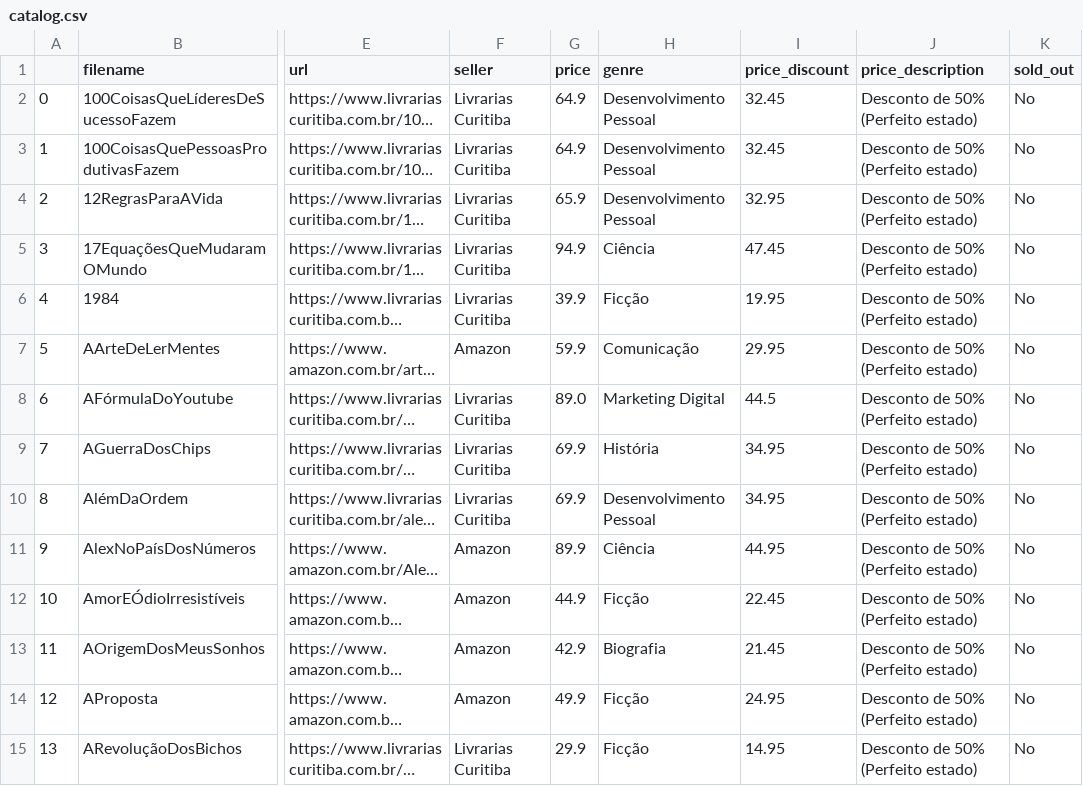
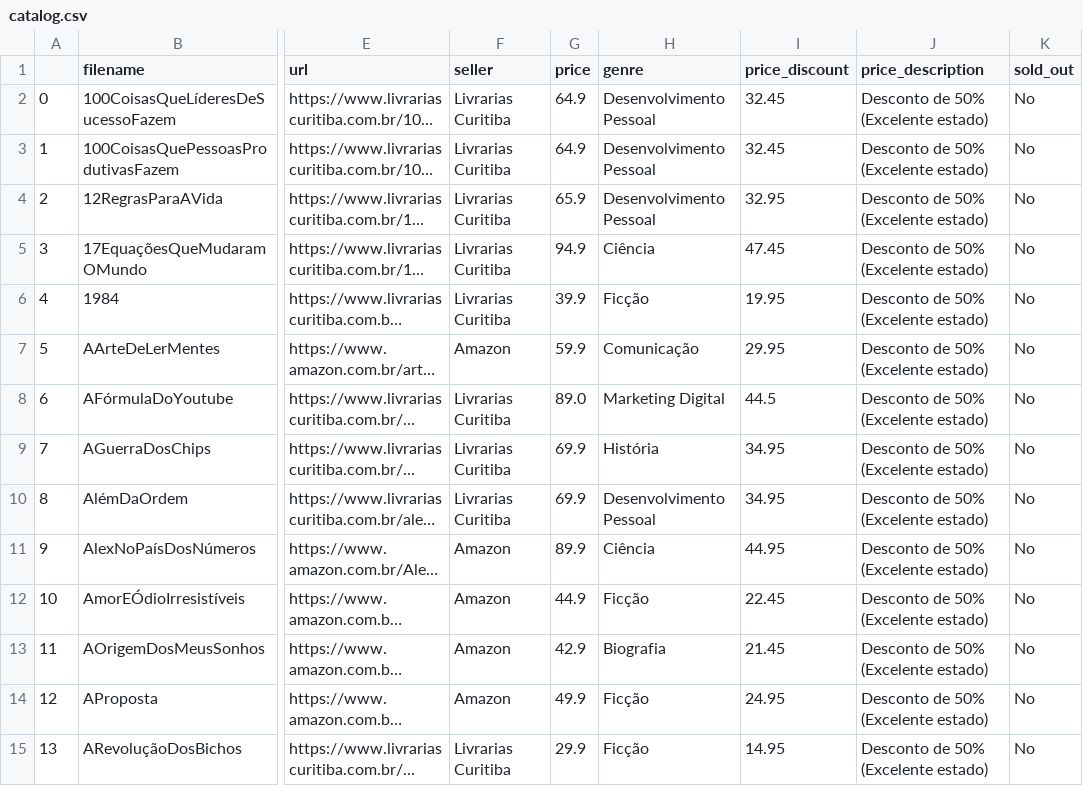
Before and after one commit to rafaelcoelho1409/COELHOLibrary, a CSV file: catalog.csv, drawn as a sheet; only a part is shown, gaps mark what is left out; long unchanged cells end in …; the diff covers the shown part only; the diff names each change by its address in the sheet, - before the commit and + after, or states it on an @@ line.

```diff
--- a/catalog.csv
+++ b/catalog.csv
-J2:J15 (price_description): Desconto de 50% (Perfeito estado)
+J2:J15 (price_description): Desconto de 50% (Excelente estado)
```
Also changed, not shown: 49 edited cells elsewhere in this file, 1 other file.
